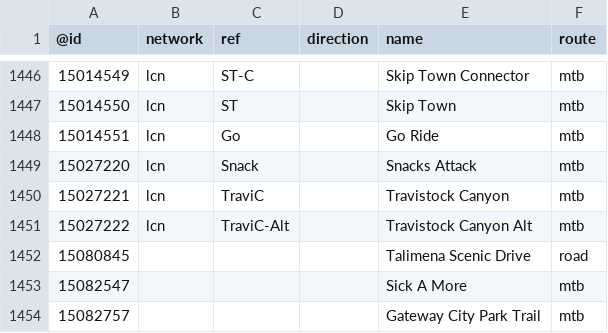
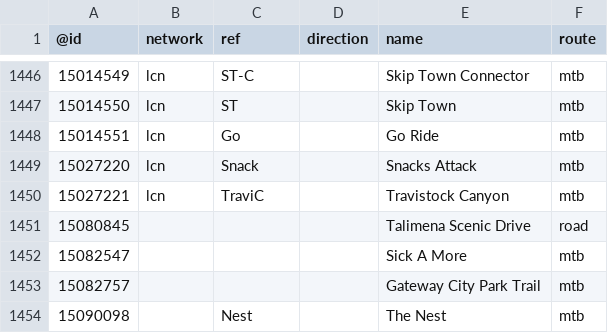
Before and after one commit to nickrsan/osm-us-route-relation-changes, a TSV file: tsv/routes_US-AR.tsv, drawn as a sheet; only a part is shown, gaps mark what is left out; the shorter side is filled out with more unchanged rows; the diff names each change by its address in the sheet, - before the commit and + after, or states it on an @@ line.

```diff
--- a/tsv/routes_US-AR.tsv
+++ b/tsv/routes_US-AR.tsv
-row 1451: 15027222 | lcn | TraviC-Alt |  | Travistock Canyon Alt | mtb
```
Also changed, not shown: tsv/routes_US-AL.tsv, tsv/routes_US-KS.tsv.
